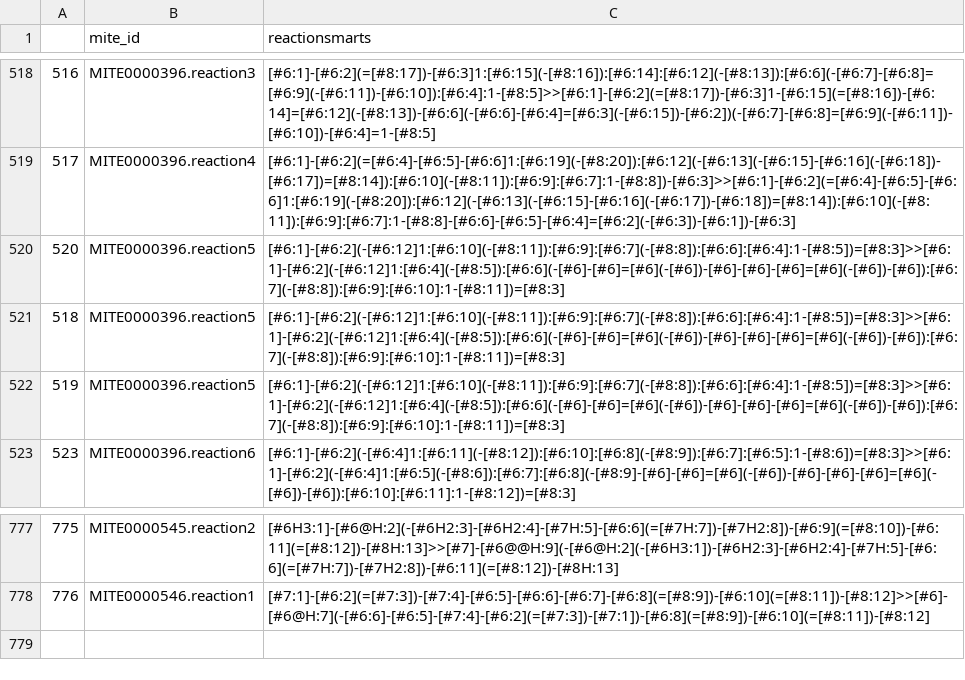
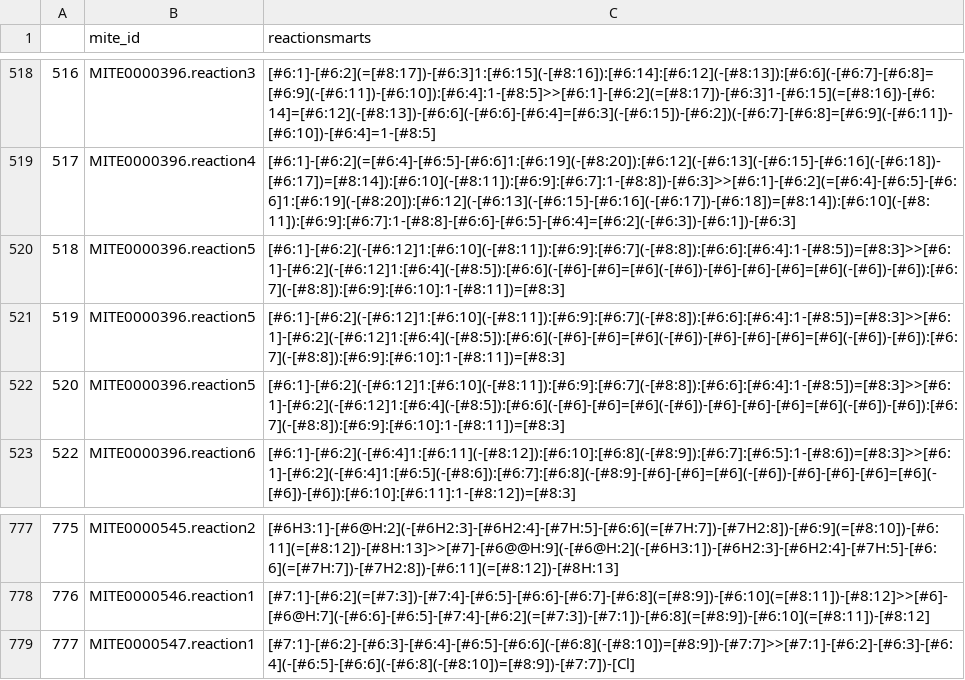
Before and after one commit to mite-standard/mite_data, a CSV file: mite_data/metadata/dump_smarts.csv, drawn as a sheet; only a part is shown, gaps mark what is left out; the diff names each change by its address in the sheet, - before the commit and + after, or states it on an @@ line.

```diff
--- a/mite_data/metadata/dump_smarts.csv
+++ b/mite_data/metadata/dump_smarts.csv
@@ column A renumbered between rows 520 and 705 @@
+row 779: 777 | MITE0000547.reaction1 | [#7:1]-[#6:2]-[#6:3]-[#6:4]-[#6:5]-[#6:6](-[#6:8](-[#8:10])=[#8:9])-[#7:7]>>[#7:1]-[#6:2]-[#6:3]-[#6:4](-[#6:5]-[#6:6](-[#6:8](-[#8:10])=[#8:9])-[#7:7])-[Cl]
```
Also changed, not shown: mite_data/metadata/dump_smiles.csv, mite_data/metadata/mite_prot_accessions.csv, 4 other files.
